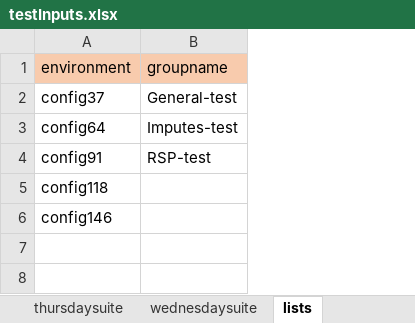
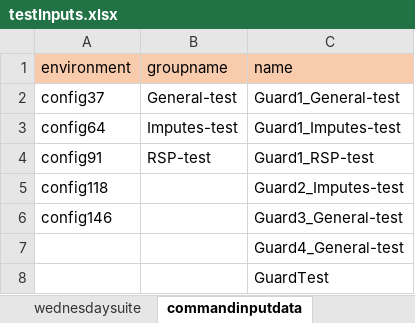
Before and after one commit to ananiac/AuQA, an Excel workbook: Inputs/testInputs.xlsx, sheet commandinputdata, drawn as a sheet; values as stored, in another font and other column widths than the file's, no borders; the diff names each change by its address in the sheet, - before the commit and + after, or states it on an @@ line.

```diff
--- a/Inputs/testInputs.xlsx (sheet commandinputdata)
+++ b/Inputs/testInputs.xlsx (sheet commandinputdata)
-sheet tab: lists
+sheet tab: commandinputdata
+column C (name), rows 2-6: Guard1_General-test | Guard1_Imputes-test | Guard1_RSP-test | Guard2_Imputes-test | Guard3_General-test
+row 7:  |  | Guard4_General-test
+row 8:  |  | GuardTest
```
Also changed, not shown: sheet wednesdaysuite, sheet tuesdaysuite, sheet thursdaysuite.
